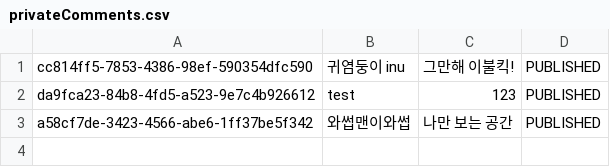
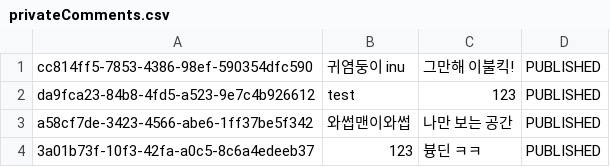
Before and after one commit to Seouldream/web-01-project01-Seouldream, a CSV file: privateComments.csv, drawn as a sheet; the diff names each change by its address in the sheet, - before the commit and + after, or states it on an @@ line.

```diff
--- a/privateComments.csv
+++ b/privateComments.csv
+row 4: 3a01b73f-10f3-42fa-a0c5-8c6a4edeeb37 | 123 | 븅딘 ㅋㅋ | PUBLISHED
```
Also changed, not shown: 11 other files.
